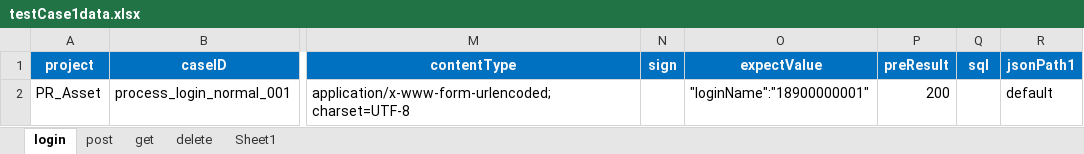
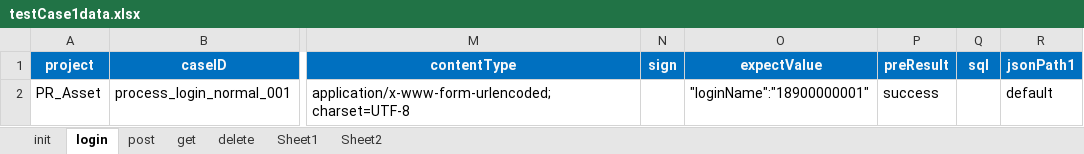
Before and after one commit to LeoXuLiang/Java-Httpclient-TestNG-Allure-ApiTest, an Excel workbook: src/main/resource/testCase1data.xlsx, sheet login, drawn as a sheet; only a part is shown, gaps mark what is left out; values as stored, in another font and other column widths than the file's, no borders; the diff names each change by its address in the sheet, - before the commit and + after, or states it on an @@ line.

```diff
--- a/src/main/resource/testCase1data.xlsx (sheet login)
+++ b/src/main/resource/testCase1data.xlsx (sheet login)
+sheet tab: init
+sheet tab: Sheet2
-P2 (preResult): 200
+P2 (preResult): success
```
Also changed, not shown: sheet get, 8 other files.
